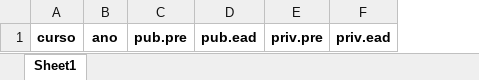
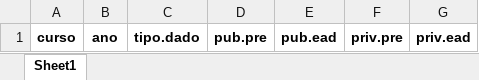
Before and after one commit to Arcanjo0000/coleta_dados_inep, an Excel workbook: tabela/dados_tratados.xlsx, sheet Sheet1, drawn as a sheet; values as stored, in another font and other column widths than the file's, no borders; the diff names each change by its address in the sheet, - before the commit and + after, or states it on an @@ line.

```diff
--- a/tabela/dados_tratados.xlsx (sheet Sheet1)
+++ b/tabela/dados_tratados.xlsx (sheet Sheet1)
+column C, row 1: tipo.dado
```
Also changed, not shown: 5 other files.
